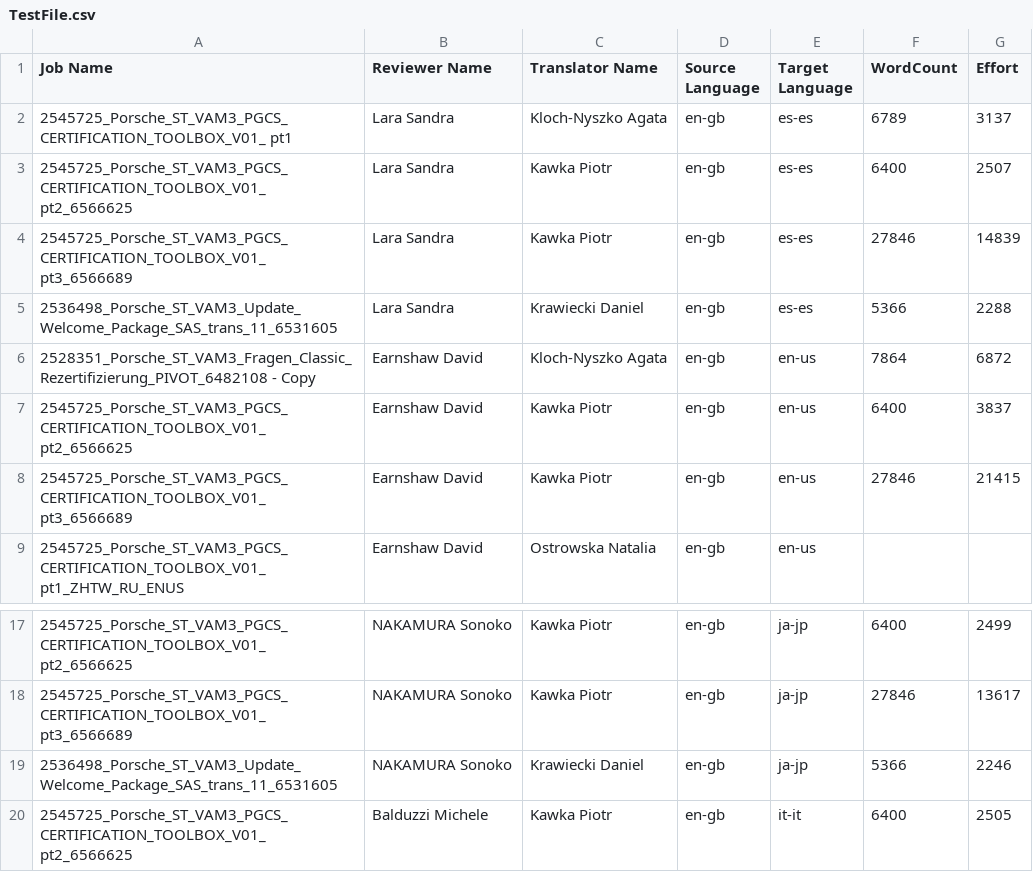
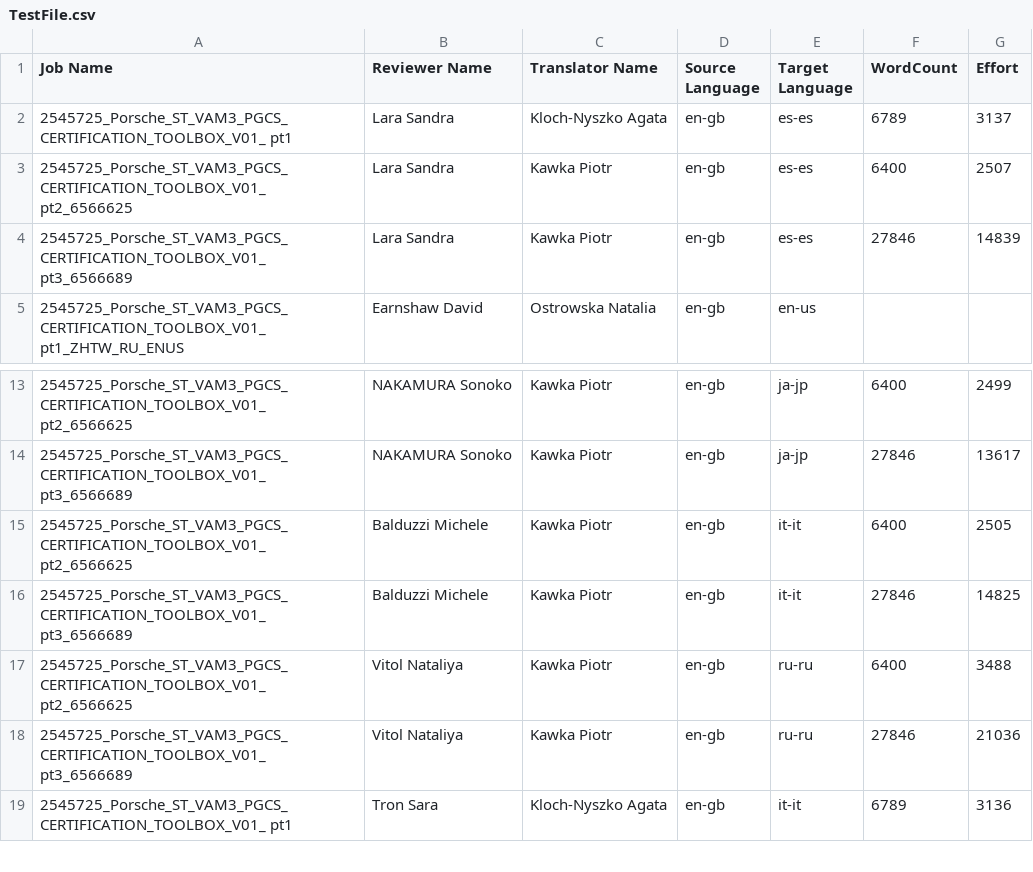
Before and after one commit to alekparol/ConstantEvaluation, a CSV file: ConstantEvaluation_Tests/bin/Debug/TestFile.csv, drawn as a sheet; only a part is shown, gaps mark what is left out; the shorter side is filled out with more unchanged rows.

```diff
--- a/ConstantEvaluation_Tests/bin/Debug/TestFile.csv
+++ b/ConstantEvaluation_Tests/bin/Debug/TestFile.csv
@@ -4,6 +4,2 @@ Job Name;Reviewer Name;Translator Name;Source Language;Target Language;WordCount
   2545725_Porsche_ST_VAM3_PGCS_CERTIFICATION_TOOLBOX_V01_ pt3_6566689;Lara Sandra;Kawka Piotr;en-gb;es-es;27846;14839
-  2536498_Porsche_ST_VAM3_Update_Welcome_Package_SAS_trans_11_6531605;Lara Sandra;Krawiecki Daniel;en-gb;es-es;5366;2288
-  2528351_Porsche_ST_VAM3_Fragen_Classic_Rezertifizierung_PIVOT_6482108 - Copy;Earnshaw David;Kloch-Nyszko Agata;en-gb;en-us;7864;6872
-  2545725_Porsche_ST_VAM3_PGCS_CERTIFICATION_TOOLBOX_V01_ pt2_6566625;Earnshaw David;Kawka Piotr;en-gb;en-us;6400;3837
-  2545725_Porsche_ST_VAM3_PGCS_CERTIFICATION_TOOLBOX_V01_ pt3_6566689;Earnshaw David;Kawka Piotr;en-gb;en-us;27846;21415
   2545725_Porsche_ST_VAM3_PGCS_CERTIFICATION_TOOLBOX_V01_ pt1_ZHTW_RU_ENUS;Earnshaw David;Ostrowska Natalia;en-gb;en-us;;
@@ -18,3 +14,2 @@ Job Name;Reviewer Name;Translator Name;Source Language;Target Language;WordCount
   2545725_Porsche_ST_VAM3_PGCS_CERTIFICATION_TOOLBOX_V01_ pt3_6566689;NAKAMURA Sonoko;Kawka Piotr;en-gb;ja-jp;27846;13617
-  2536498_Porsche_ST_VAM3_Update_Welcome_Package_SAS_trans_11_6531605;NAKAMURA Sonoko;Krawiecki Daniel;en-gb;ja-jp;5366;2246
   2545725_Porsche_ST_VAM3_PGCS_CERTIFICATION_TOOLBOX_V01_ pt2_6566625;Balduzzi Michele;Kawka Piotr;en-gb;it-it;6400;2505
```
Also changed, not shown: 28 other files.
